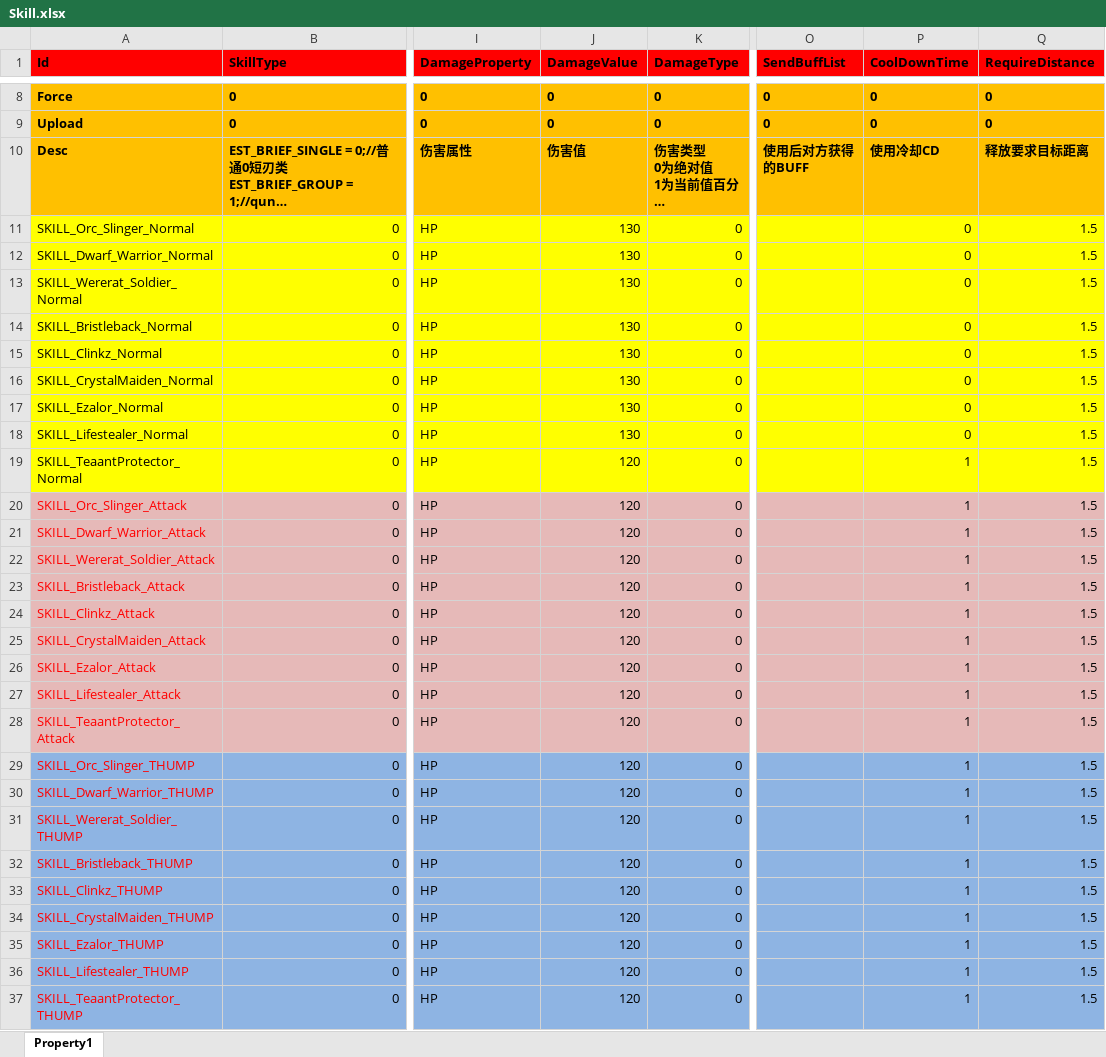
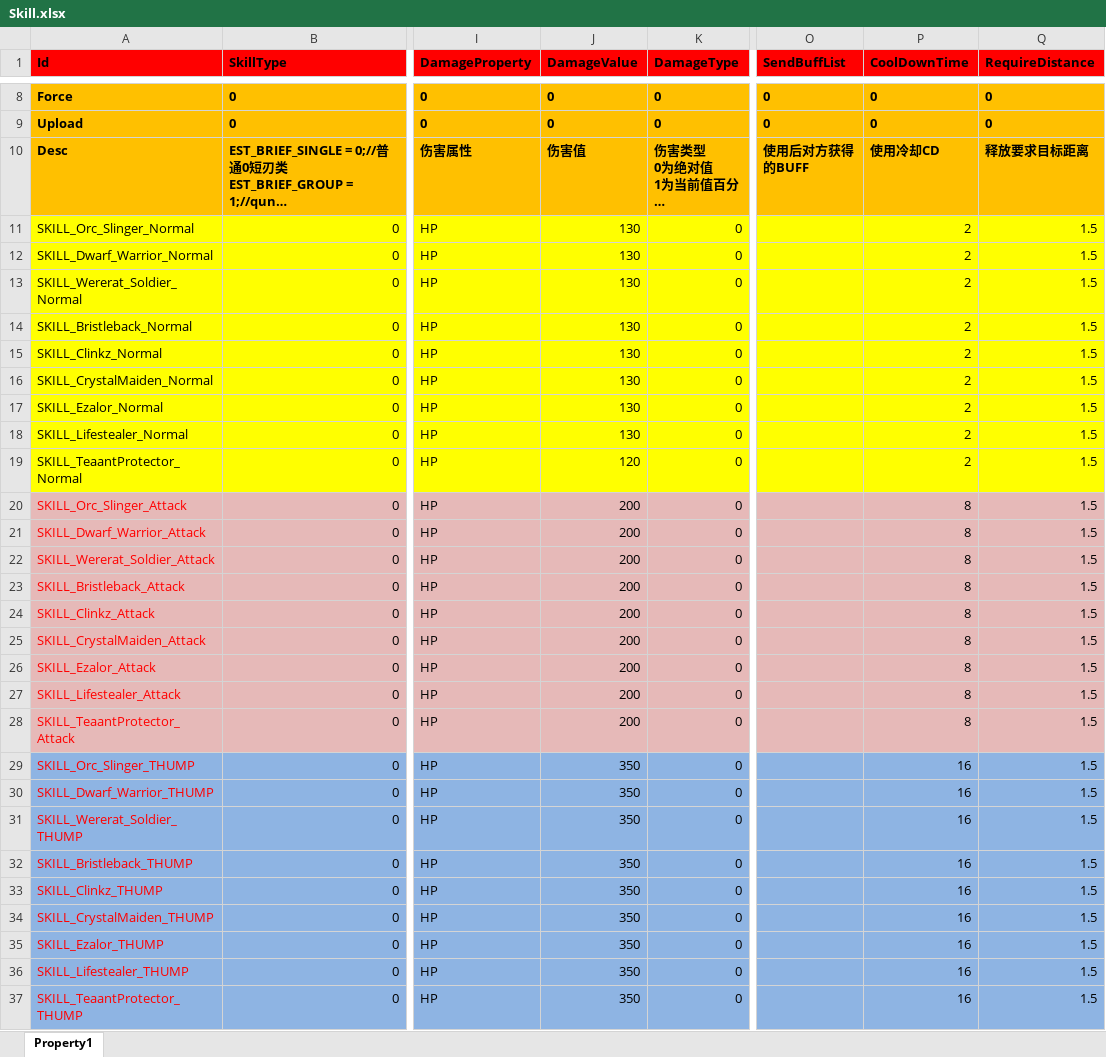
Before and after one commit to hu-81/NoahGameFramee, an Excel workbook: _Out/NFDataCfg/Excel/Skill.xlsx, sheet Property1, drawn as a sheet; only a part is shown, gaps mark what is left out; long unchanged cells end in …; values as stored, in another font and other column widths than the file's, no borders; the diff covers the shown part only; the diff names each change by its address in the sheet, - before the commit and + after, or states it on an @@ line.

```diff
--- a/_Out/NFDataCfg/Excel/Skill.xlsx (sheet Property1)
+++ b/_Out/NFDataCfg/Excel/Skill.xlsx (sheet Property1)
-P11:P18 (CoolDownTime): 0
+P11:P18 (CoolDownTime): 2
-P19 (CoolDownTime): 1
+P19 (CoolDownTime): 2
-J20:J28 (DamageValue): 120
+J20:J28 (DamageValue): 200
-P20:P28 (CoolDownTime): 1
+P20:P28 (CoolDownTime): 8
-J29:J37 (DamageValue): 120
+J29:J37 (DamageValue): 350
-P29:P37 (CoolDownTime): 1
+P29:P37 (CoolDownTime): 16
```
Also changed, not shown: 40 edited cells and cell formats elsewhere in this sheet, _Out/NFDataCfg/Excel/IObject.xlsx, _Out/NFDataCfg/Excel/NPC.xlsx, 18 other files.
